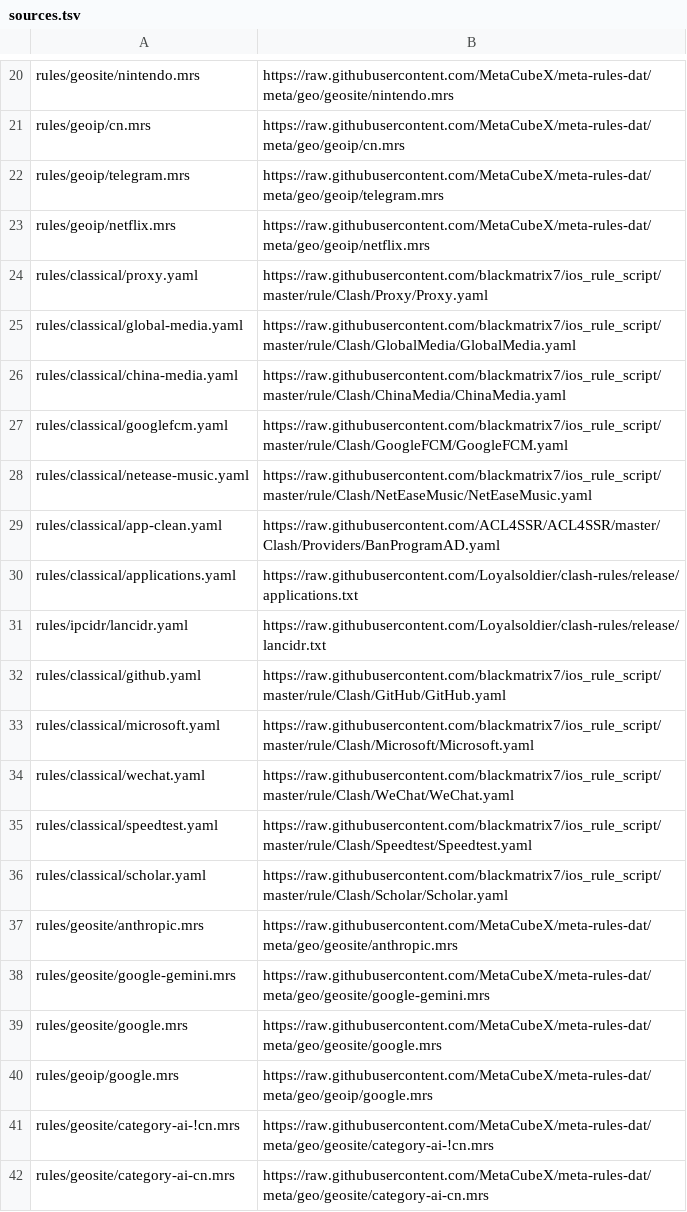
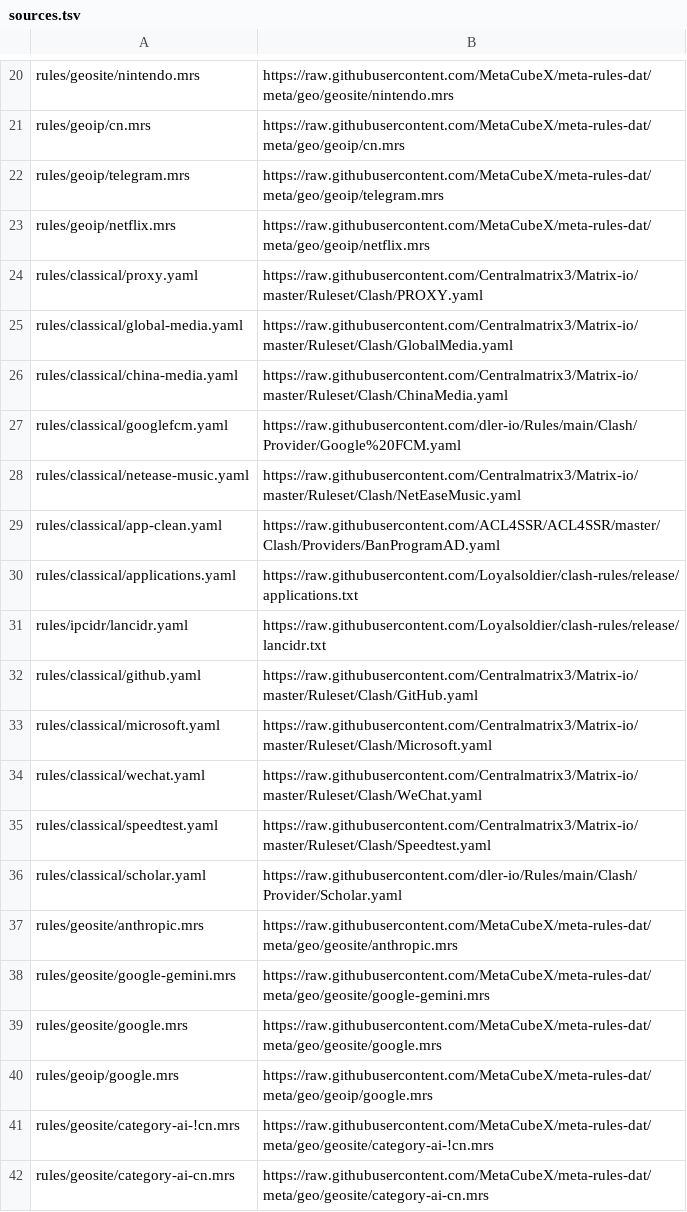
Before and after one commit to anytalks/clash-rule-providers, a TSV file: rules/sources.tsv, drawn as a sheet; only a part is shown, gaps mark what is left out.

Commit message:
Add Surge custom rule-sets and replace archived upstream sources

```diff
--- a/rules/sources.tsv
+++ b/rules/sources.tsv
@@ -23,7 +23,7 @@ rules/geoip/telegram.mrs	https://raw.githubusercontent.com/MetaCubeX/meta-rules-
 rules/geoip/netflix.mrs	https://raw.githubusercontent.com/MetaCubeX/meta-rules-dat/meta/geo/geoip/netflix.mrs
-rules/classical/proxy.yaml	https://raw.githubusercontent.com/blackmatrix7/ios_rule_script/master/rule/Clash/Proxy/Proxy.yaml
-rules/classical/global-media.yaml	https://raw.githubusercontent.com/blackmatrix7/ios_rule_script/master/rule/Clash/GlobalMedia/GlobalMedia.yaml
-rules/classical/china-media.yaml	https://raw.githubusercontent.com/blackmatrix7/ios_rule_script/master/rule/Clash/ChinaMedia/ChinaMedia.yaml
-rules/classical/googlefcm.yaml	https://raw.githubusercontent.com/blackmatrix7/ios_rule_script/master/rule/Clash/GoogleFCM/GoogleFCM.yaml
-rules/classical/netease-music.yaml	https://raw.githubusercontent.com/blackmatrix7/ios_rule_script/master/rule/Clash/NetEaseMusic/NetEaseMusic.yaml
+rules/classical/proxy.yaml	https://raw.githubusercontent.com/Centralmatrix3/Matrix-io/master/Ruleset/Clash/PROXY.yaml
+rules/classical/global-media.yaml	https://raw.githubusercontent.com/Centralmatrix3/Matrix-io/master/Ruleset/Clash/GlobalMedia.yaml
+rules/classical/china-media.yaml	https://raw.githubusercontent.com/Centralmatrix3/Matrix-io/master/Ruleset/Clash/ChinaMedia.yaml
+rules/classical/googlefcm.yaml	https://raw.githubusercontent.com/dler-io/Rules/main/Clash/Provider/Google%20FCM.yaml
+rules/classical/netease-music.yaml	https://raw.githubusercontent.com/Centralmatrix3/Matrix-io/master/Ruleset/Clash/NetEaseMusic.yaml
 rules/classical/app-clean.yaml	https://raw.githubusercontent.com/ACL4SSR/ACL4SSR/master/Clash/Providers/BanProgramAD.yaml
@@ -31,7 +31,7 @@ rules/classical/applications.yaml	https://raw.githubusercontent.com/Loyalsoldier
 rules/ipcidr/lancidr.yaml	https://raw.githubusercontent.com/Loyalsoldier/clash-rules/release/lancidr.txt
-rules/classical/github.yaml	https://raw.githubusercontent.com/blackmatrix7/ios_rule_script/master/rule/Clash/GitHub/GitHub.yaml
-rules/classical/microsoft.yaml	https://raw.githubusercontent.com/blackmatrix7/ios_rule_script/master/rule/Clash/Microsoft/Microsoft.yaml
-rules/classical/wechat.yaml	https://raw.githubusercontent.com/blackmatrix7/ios_rule_script/master/rule/Clash/WeChat/WeChat.yaml
-rules/classical/speedtest.yaml	https://raw.githubusercontent.com/blackmatrix7/ios_rule_script/master/rule/Clash/Speedtest/Speedtest.yaml
-rules/classical/scholar.yaml	https://raw.githubusercontent.com/blackmatrix7/ios_rule_script/master/rule/Clash/Scholar/Scholar.yaml
+rules/classical/github.yaml	https://raw.githubusercontent.com/Centralmatrix3/Matrix-io/master/Ruleset/Clash/GitHub.yaml
+rules/classical/microsoft.yaml	https://raw.githubusercontent.com/Centralmatrix3/Matrix-io/master/Ruleset/Clash/Microsoft.yaml
+rules/classical/wechat.yaml	https://raw.githubusercontent.com/Centralmatrix3/Matrix-io/master/Ruleset/Clash/WeChat.yaml
+rules/classical/speedtest.yaml	https://raw.githubusercontent.com/Centralmatrix3/Matrix-io/master/Ruleset/Clash/Speedtest.yaml
+rules/classical/scholar.yaml	https://raw.githubusercontent.com/dler-io/Rules/main/Clash/Provider/Scholar.yaml
 rules/geosite/anthropic.mrs	https://raw.githubusercontent.com/MetaCubeX/meta-rules-dat/meta/geo/geosite/anthropic.mrs
```
Also changed, not shown: 17 other files.
